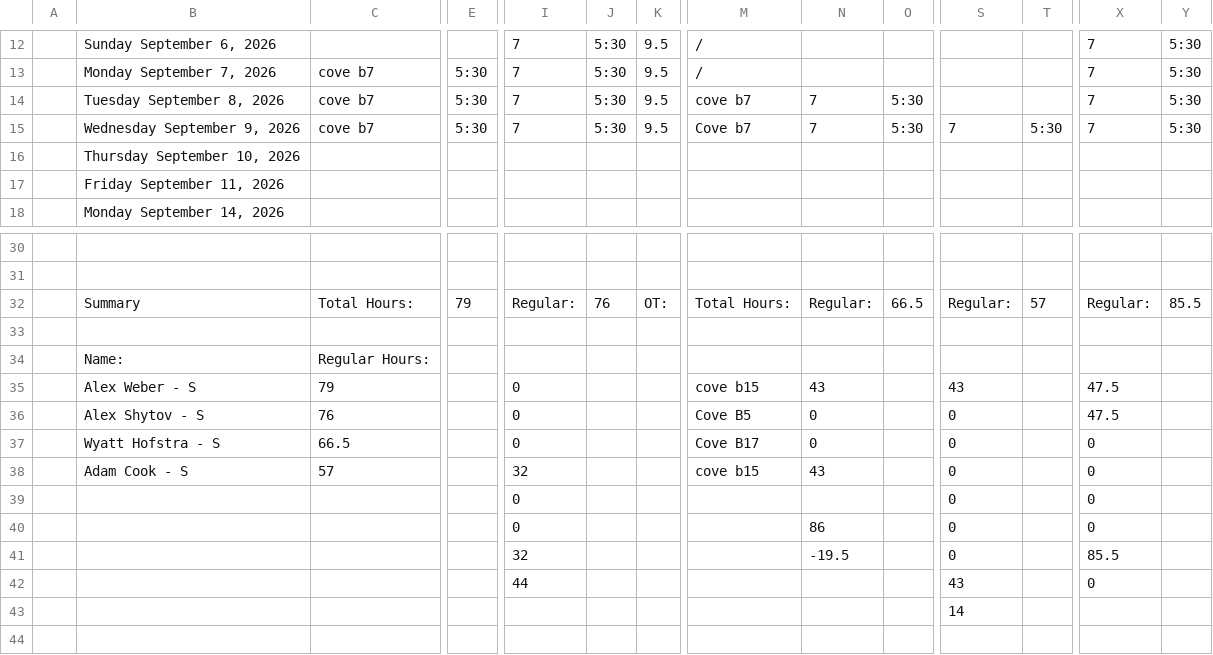
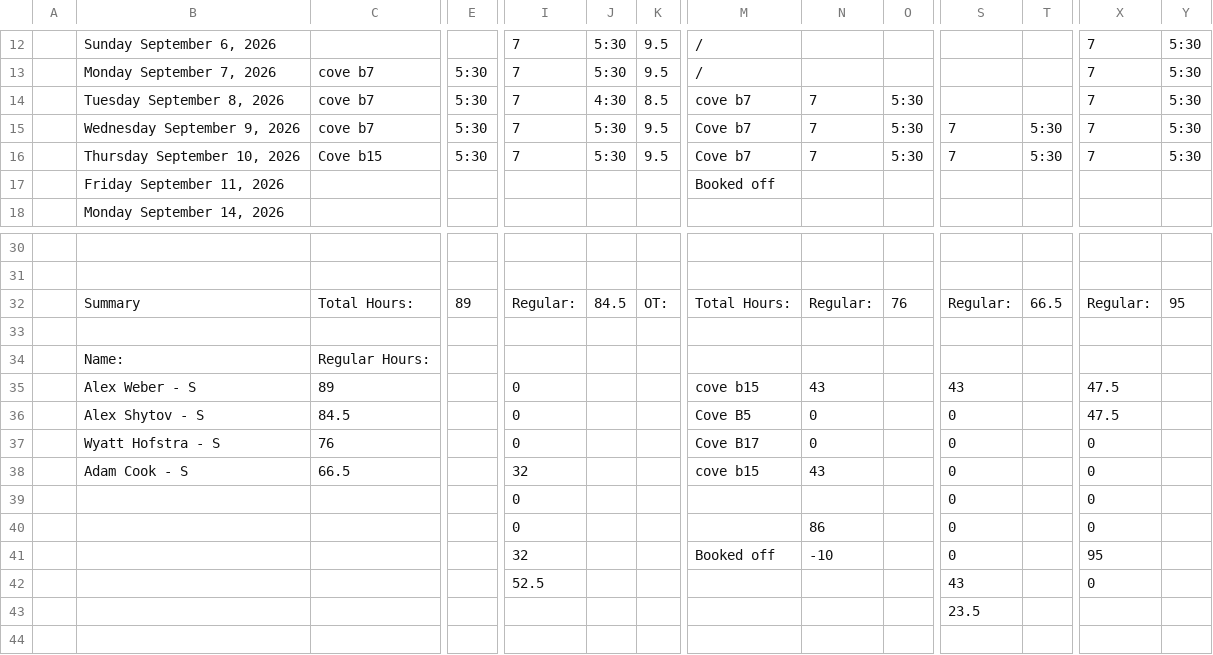
Before and after one commit to lyndon-weber-LLC/headcount-dashboard, a CSV file: data/live/Alex Weber - Subs Timesheet(December 31, 9999).csv, drawn as a sheet; only a part is shown, gaps mark what is left out; removed rows and columns are numbered as before the commit, all else as after; rows hold the shown columns only; the diff names each change by its address in the sheet, - before the commit and + after, or states it on an @@ line.

```diff
--- a/data/live/Alex Weber - Subs Timesheet(December 31, 9999).csv
+++ b/data/live/Alex Weber - Subs Timesheet(December 31, 9999).csv
-J14: 5:30
+J14: 4:30
-K14: 9.5
+K14: 8.5
-row 16:  | Thursday September 10, 2026
-row 17:  | Friday September 11, 2026
+row 16:  | Thursday September 10, 2026 | Cove b15 | 5:30 | 7 | 5:30 | 9.5 | Cove b7 | 7 | 5:30 | 7 | 5:30 | 7 | 5:30
+row 17:  | Friday September 11, 2026 |  |  |  |  |  | Booked off
-E32: 79
+E32: 89
-J32: 76
+J32: 84.5
-O32: 66.5
+O32: 76
-T32: 57
+T32: 66.5
-Y32: 85.5
+Y32: 95
-C35: 79
+C35: 89
-C36: 76
+C36: 84.5
-C37: 66.5
+C37: 76
-C38: 57
+C38: 66.5
-M41: (empty)
+M41: Booked off
-N41: -19.5
+N41: -10
-X41: 85.5
+X41: 95
-I42: 44
+I42: 52.5
-S43: 14
+S43: 23.5
```
Also changed, not shown: data/live/Alex Timesheet(December 31, 9999).csv, data/live/Carlisle Timesheet(December 31, 9999).csv, 8 other files.
